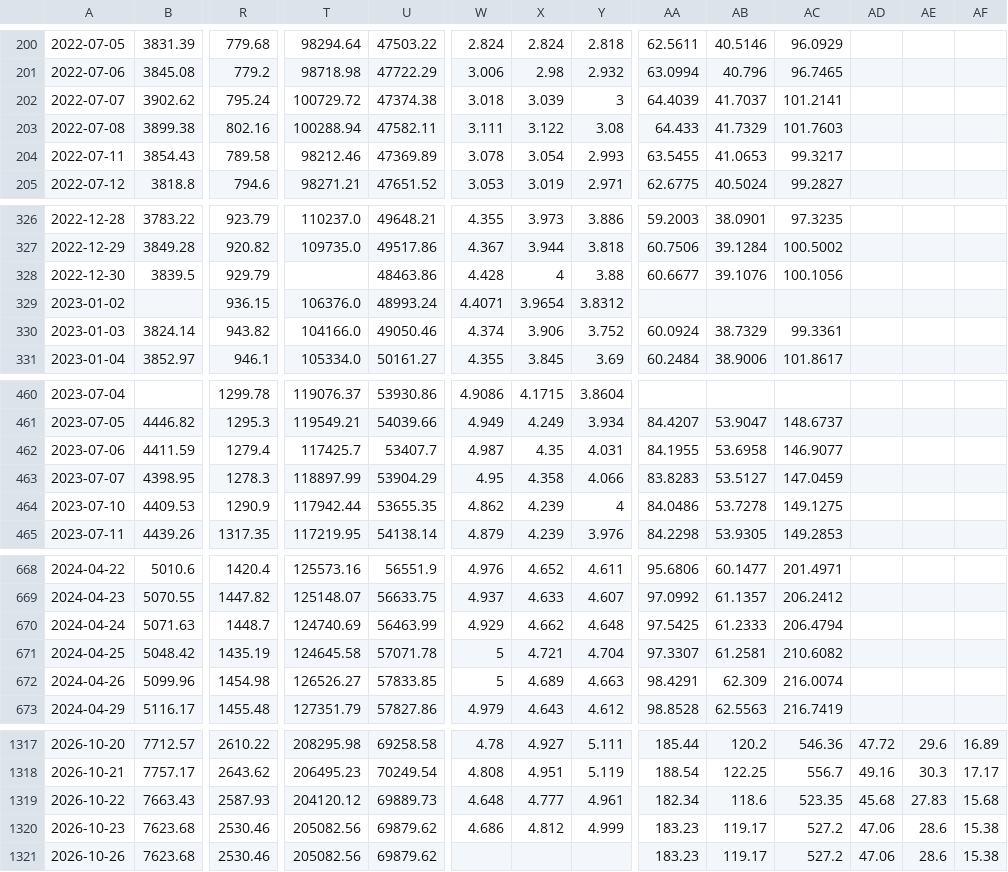
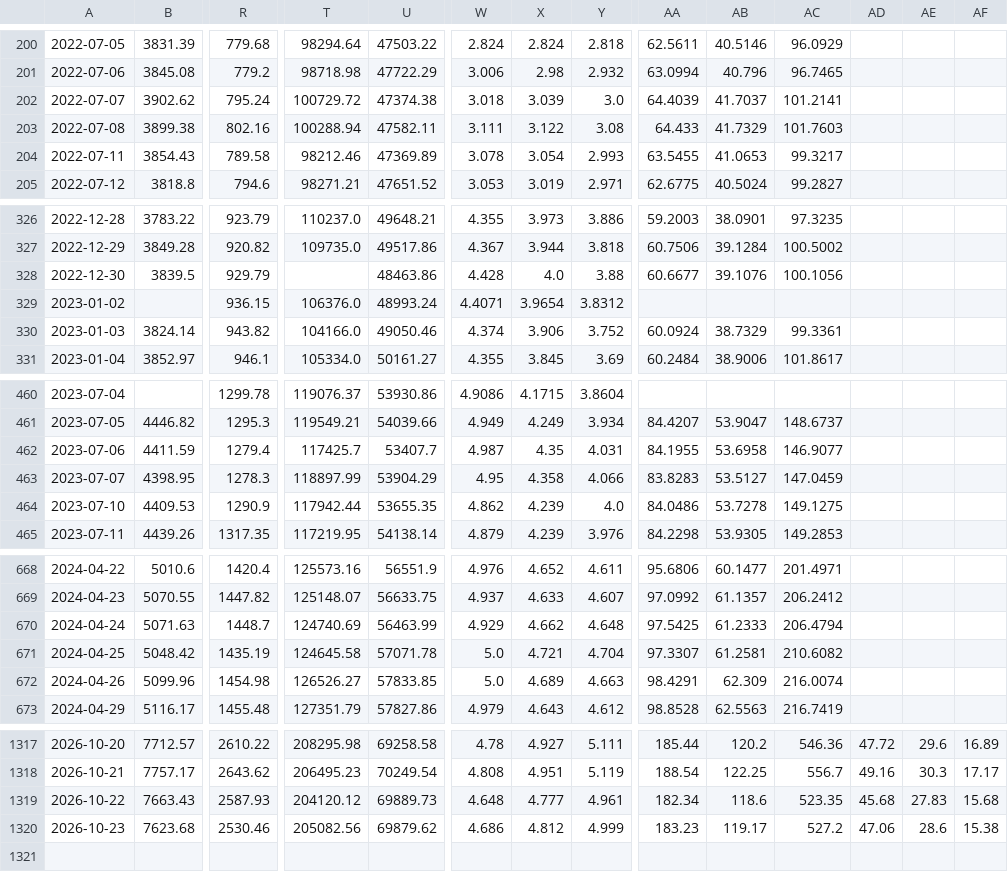
Before and after one commit to EricLiu76/market-dashboard, a CSV file: data/master_data_file.csv, drawn as a sheet; only a part is shown, gaps mark what is left out; rows hold the shown columns only; the diff covers the shown part only; the diff names each change by its address in the sheet, - before the commit and + after, or states it on an @@ line.

Commit message:
Drop pre-open placeholder rows; data to 23 Oct 2026

```diff
--- a/data/master_data_file.csv
+++ b/data/master_data_file.csv
-Y202: 3
+Y202: 3.0
-X328: 4
+X328: 4.0
-Y464: 4
+Y464: 4.0
-W671:W672: 5
+W671:W672: 5.0
-row 1321: 2026-10-26 | 7623.68 | 2530.46 | 205082.56 | 69879.62 |  |  |  | 183.23 | 119.17 | 527.2 | 47.06 | 28.6 | 15.38
```
Also changed, not shown: 5 edited cells elsewhere in this file, data/earnings_calendar.csv, data/market_snapshot.csv.
